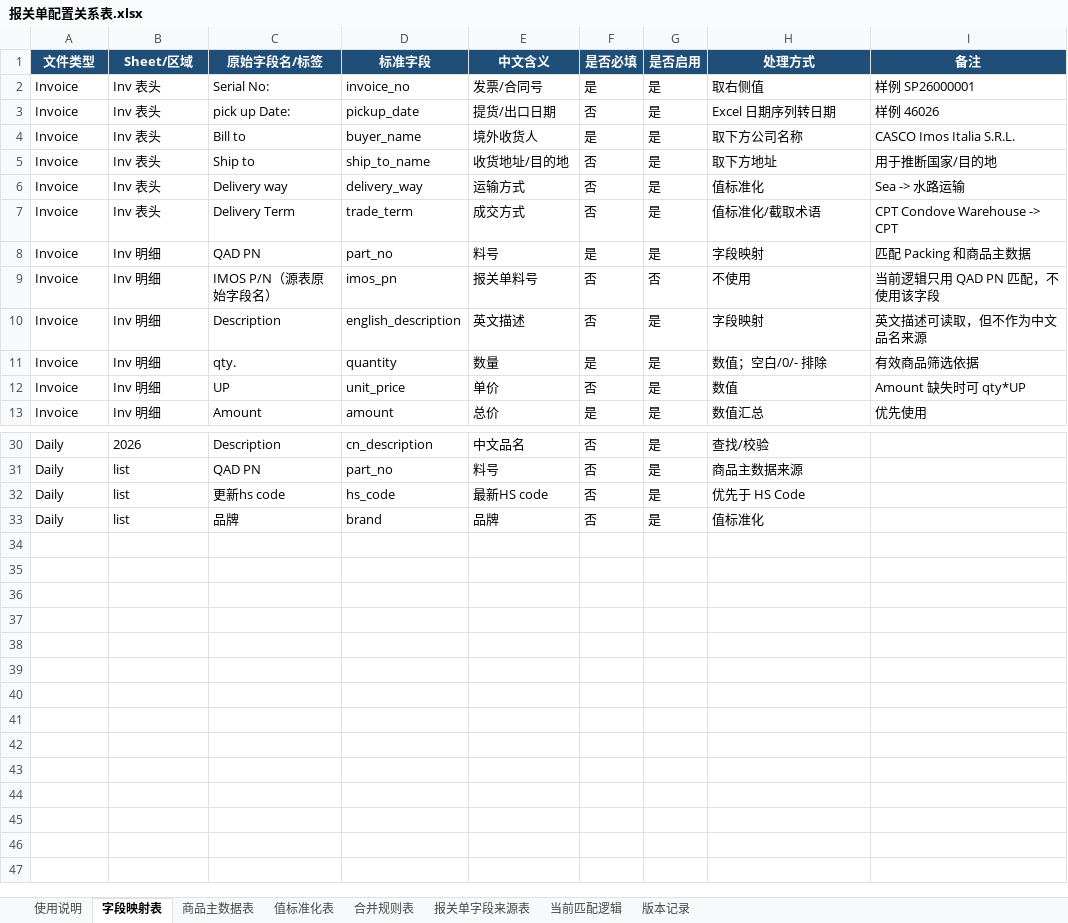
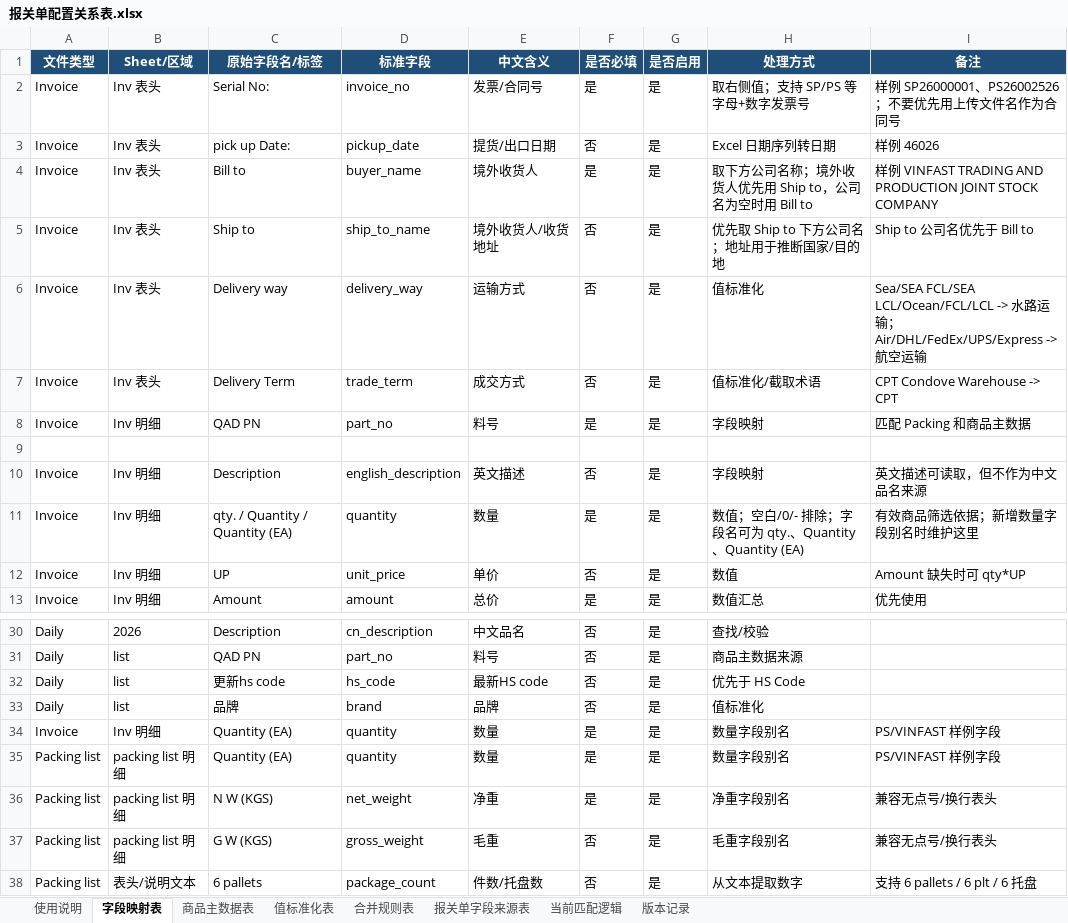
Before and after one commit to vestige-yu/imos-declaration, an Excel workbook: 最新逻辑_请优先看/报关单配置关系表.xlsx, sheet 字段映射表, drawn as a sheet; only a part is shown, gaps mark what is left out; values as stored, in another font and other column widths than the file's, no borders; the diff covers the shown part only; the diff names each change by its address in the sheet, - before the commit and + after, or states it on an @@ line.

Commit message:
Use declaration config table for packaged app

```diff
--- a/最新逻辑_请优先看/报关单配置关系表.xlsx (sheet 字段映射表)
+++ b/最新逻辑_请优先看/报关单配置关系表.xlsx (sheet 字段映射表)
-H2 (处理方式): 取右侧值
+H2 (处理方式): 取右侧值；支持 SP/PS 等字母+数字发票号
-I2 (备注): 样例 SP26000001
+I2 (备注): 样例 SP26000001、PS26002526；不要优先用上传文件名作为合同号
-H4 (处理方式): 取下方公司名称
+H4 (处理方式): 取下方公司名称；境外收货人优先用 Ship to，公司名为空时用 Bill to
-I4 (备注): CASCO Imos Italia S.R.L.
+I4 (备注): 样例 VINFAST TRADING AND PRODUCTION JOINT STOCK COMPANY
-E5 (中文含义): 收货地址/目的地
+E5 (中文含义): 境外收货人/收货地址
-H5 (处理方式): 取下方地址
+H5 (处理方式): 优先取 Ship to 下方公司名；地址用于推断国家/目的地
-I5 (备注): 用于推断国家/目的地
+I5 (备注): Ship to 公司名优先于 Bill to
-I6 (备注): Sea -> 水路运输
+I6 (备注): Sea/SEA FCL/SEA LCL/Ocean/FCL/LCL -> 水路运输；Air/DHL/FedEx/UPS/Express -> 航空运输
-row 9: Invoice | Inv 明细 | IMOS P/N（源表原始字段名） | imos_pn | 报关单料号 | 否 | 否 | 不使用 | 当前逻辑只用 QAD PN 匹配，不使用该字段
+row 9: (empty)
-C11 (原始字段名/标签): qty.
+C11 (原始字段名/标签): qty. / Quantity / Quantity (EA)
-H11 (处理方式): 数值；空白/0/- 排除
+H11 (处理方式): 数值；空白/0/- 排除；字段名可为 qty.、Quantity、Quantity (EA)
-I11 (备注): 有效商品筛选依据
+I11 (备注): 有效商品筛选依据；新增数量字段别名时维护这里
+row 34: Invoice | Inv 明细 | Quantity (EA) | quantity | 数量 | 是 | 是 | 数量字段别名 | PS/VINFAST 样例字段
+row 35: Packing list | packing list 明细 | Quantity (EA) | quantity | 数量 | 是 | 是 | 数量字段别名 | PS/VINFAST 样例字段
+row 36: Packing list | packing list 明细 | N W (KGS) | net_weight | 净重 | 是 | 是 | 净重字段别名 | 兼容无点号/换行表头
+row 37: Packing list | packing list 明细 | G W (KGS) | gross_weight | 毛重 | 否 | 是 | 毛重字段别名 | 兼容无点号/换行表头
+row 38: Packing list | 表头/说明文本 | 6 pallets | package_count | 件数/托盘数 | 否 | 是 | 从文本提取数字 | 支持 6 pallets / 6 plt / 6 托盘
```
Also changed, not shown: 19 edited cells elsewhere in this sheet, sheet 报关单字段来源表, sheet 值标准化表, sheet 当前匹配逻辑, sheet 版本记录, sheet 合并规则表, sheet 商品主数据表, 1 more sheet, 6 other files.
